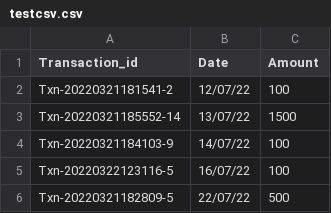
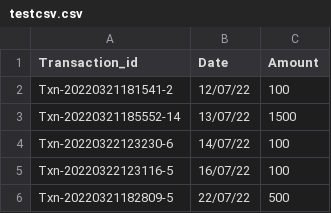
Before and after one commit to amanparkplus/csv_test, a CSV file: testcsv.csv, drawn as a sheet.

Commit message:
Update testcsv.csv

```diff
--- a/testcsv.csv
+++ b/testcsv.csv
@@ -3,3 +3,3 @@ Txn-20220321181541-2,12/07/22,100
 Txn-20220321185552-14,13/07/22,1500
-Txn-20220321184103-9,14/07/22,100
+Txn-20220322123230-6,14/07/22,100
 Txn-20220322123116-5,16/07/22,100
```
